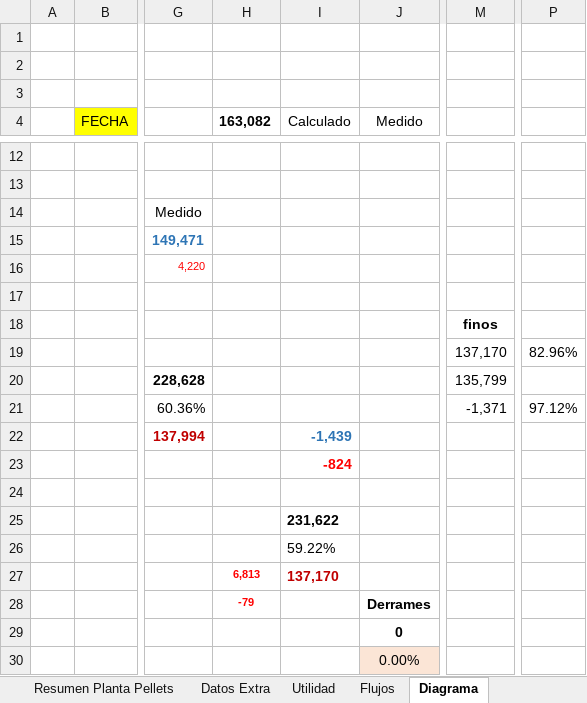
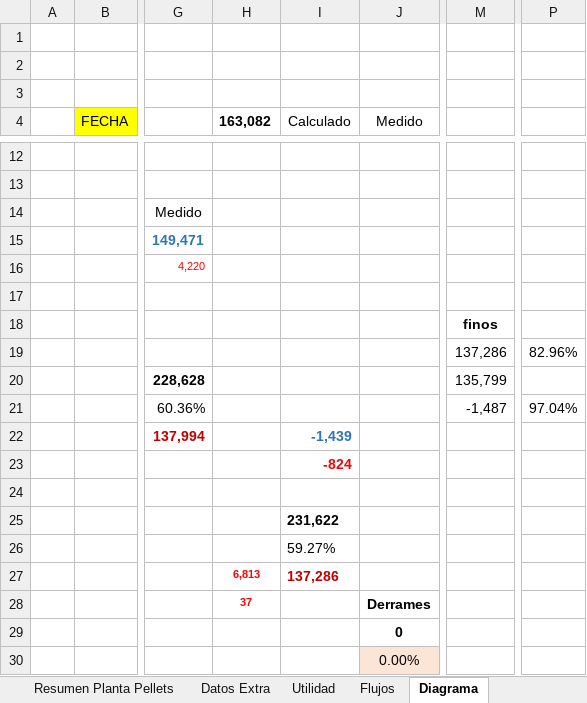
Before and after one commit to fracastr/minera, an Excel workbook: public/Export/Exportar_Huasco_Pellet.xlsx, sheet Diagrama, drawn as a sheet; only a part is shown, gaps mark what is left out; values as stored, in another font and other column widths than the file's, no borders; charts and pictures not drawn; the diff names each change by its address in the sheet, - before the commit and + after, or states it on an @@ line.

Commit message:
Update Exportar_Huasco_Pellet.xlsx

```diff
--- a/public/Export/Exportar_Huasco_Pellet.xlsx (sheet Diagrama)
+++ b/public/Export/Exportar_Huasco_Pellet.xlsx (sheet Diagrama)
-M19: 137,170
+M19: 137,286
-M21: -1,371
+M21: -1,487
-P21: 97.12%
+P21: 97.04%
-I26 (Calculado): 59.22%
+I26 (Calculado): 59.27%
-I27 (Calculado): 137,170
+I27 (Calculado): 137,286
-H28 (163,082): -79
+H28 (163,082): 37
```
Also changed, not shown: sheet Resumen Planta Pellets, formulas that keep their value, charts or pictures.
